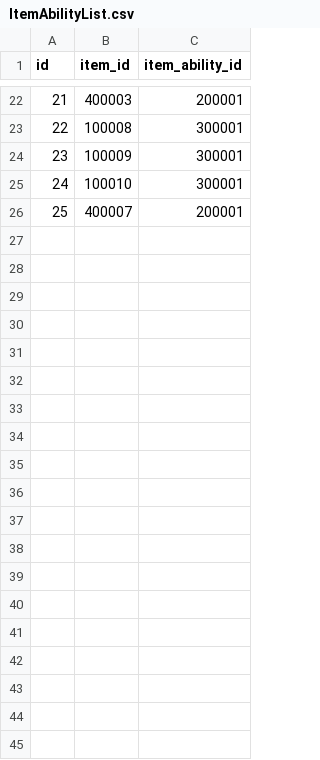
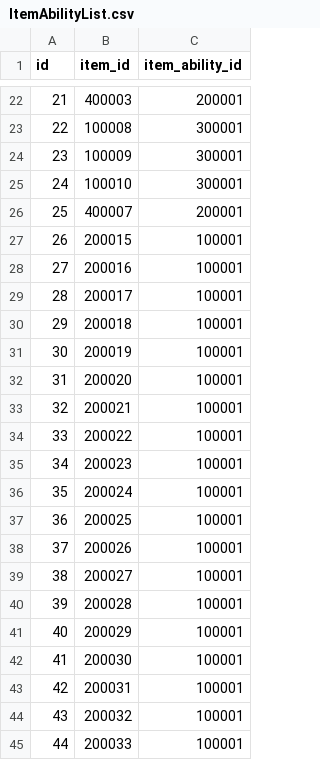
Before and after one commit to sukesan1984/agrarian, a CSV file: master/ItemAbilityList.csv, drawn as a sheet; only a part is shown, gaps mark what is left out; the diff covers the shown part only; the diff names each change by its address in the sheet, - before the commit and + after, or states it on an @@ line.

```diff
--- a/master/ItemAbilityList.csv
+++ b/master/ItemAbilityList.csv
+row 27: 26 | 200015 | 100001
+row 28: 27 | 200016 | 100001
+row 29: 28 | 200017 | 100001
+row 30: 29 | 200018 | 100001
+row 31: 30 | 200019 | 100001
+row 32: 31 | 200020 | 100001
+row 33: 32 | 200021 | 100001
+row 34: 33 | 200022 | 100001
+row 35: 34 | 200023 | 100001
+row 36: 35 | 200024 | 100001
+row 37: 36 | 200025 | 100001
+row 38: 37 | 200026 | 100001
+row 39: 38 | 200027 | 100001
+row 40: 39 | 200028 | 100001
+row 41: 40 | 200029 | 100001
+row 42: 41 | 200030 | 100001
+row 43: 42 | 200031 | 100001
+row 44: 43 | 200032 | 100001
+row 45: 44 | 200033 | 100001
```
Also changed, not shown: 23 added rows elsewhere in this file, master/EnemyMap.csv, master/Equipment.csv, 2 other files.
